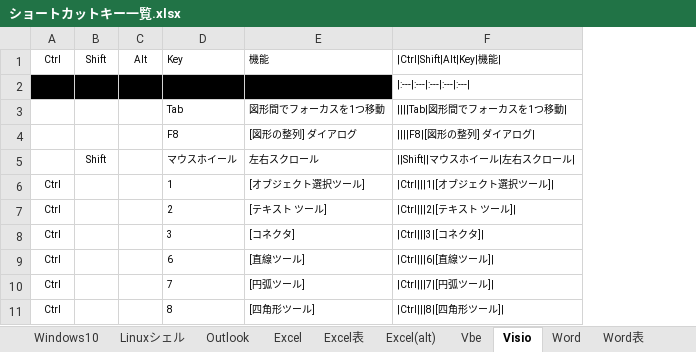
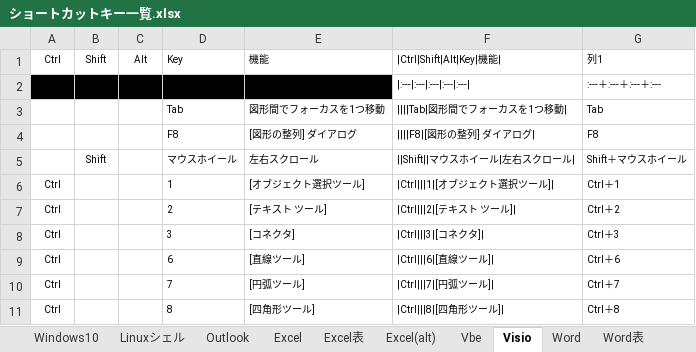
Before and after one commit to draemonash2/other, an Excel workbook: ショートカットキー一覧.xlsx, sheet Visio, drawn as a sheet; only a part is shown; values as stored, in another font and other column widths than the file's, no borders; table styles not drawn; the diff names each change by its address in the sheet, - before the commit and + after, or states it on an @@ line.

```diff
--- a/ショートカットキー一覧.xlsx (sheet Visio)
+++ b/ショートカットキー一覧.xlsx (sheet Visio)
+column G, rows 1-11: 列1 | :---＋:---＋:---＋:--- | Tab | F8 | Shift＋マウスホイール | Ctrl＋1 | Ctrl＋2 | Ctrl＋3 | Ctrl＋6 | Ctrl＋7 | Ctrl＋8
```
Also changed, not shown: sheet Linuxシェル, sheet Excel.
